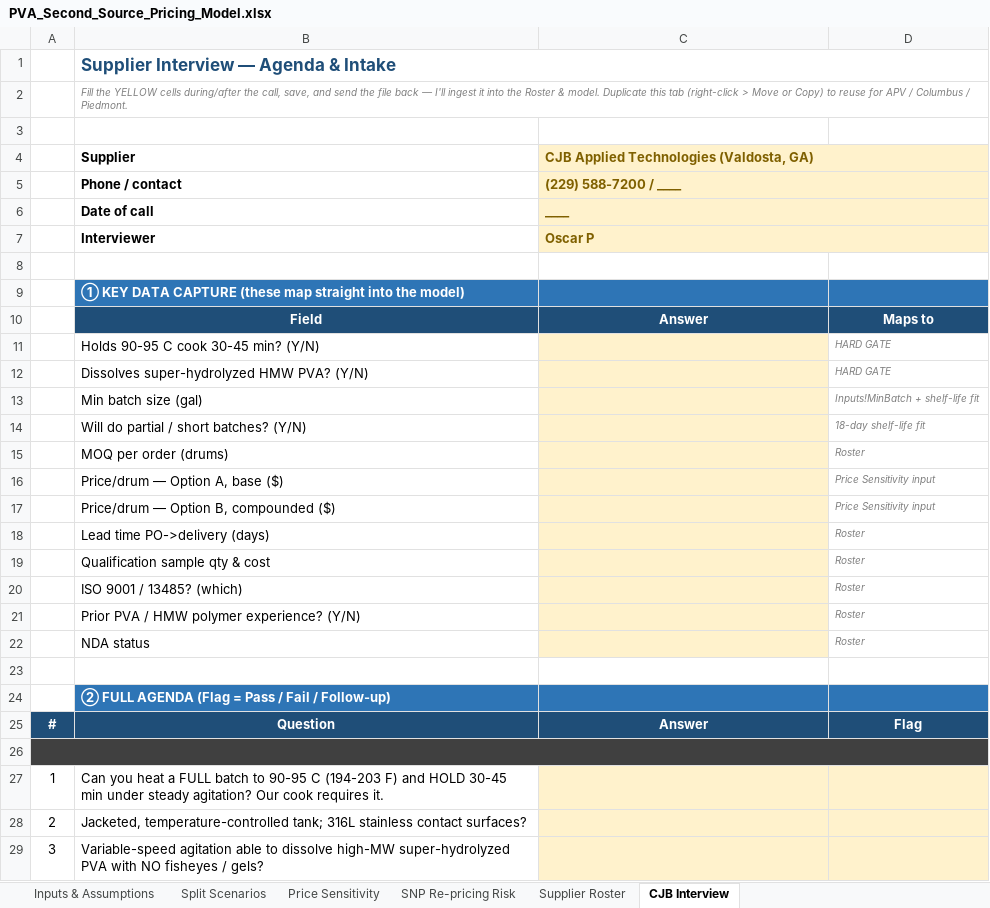
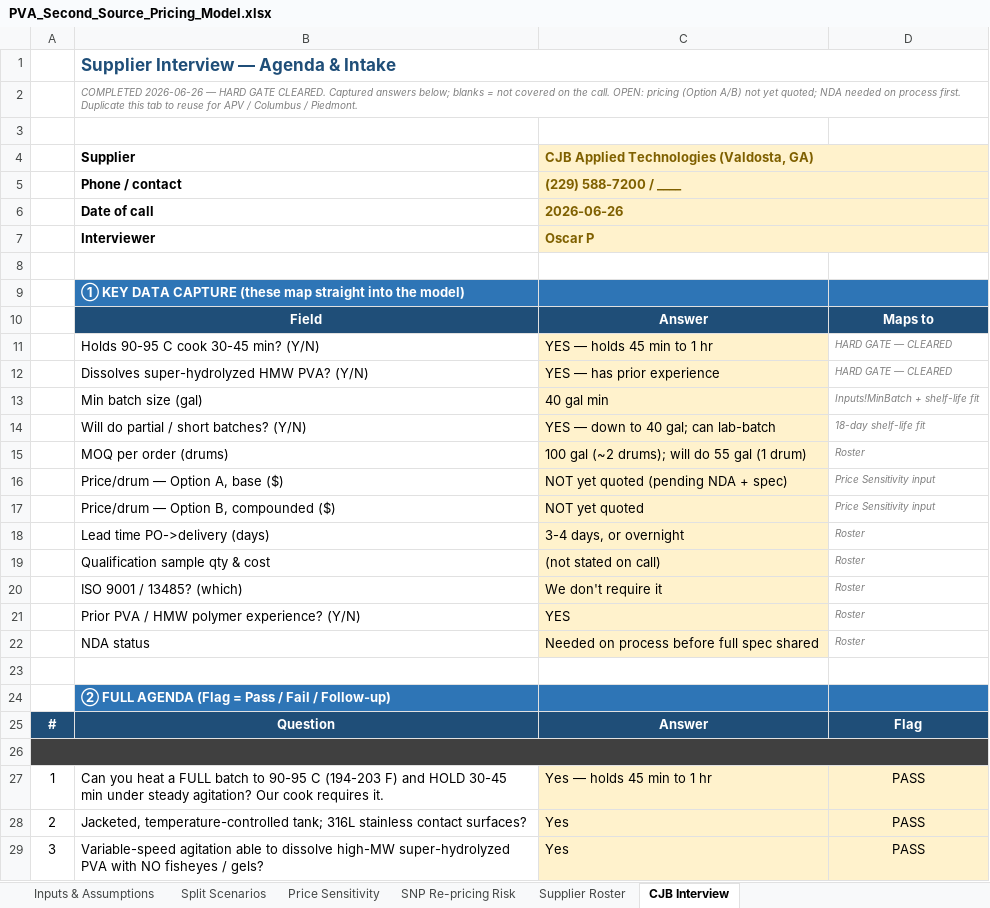
Before and after one commit to naviero1/Claude-Works, an Excel workbook: PVA second supplier initiative/PVA_Second_Source_Pricing_Model.xlsx, sheet CJB Interview, drawn as a sheet; only a part is shown; values as stored, in another font and other column widths than the file's, no borders; the diff covers the shown part only; the diff names each change by its address in the sheet, - before the commit and + after, or states it on an @@ line.

```diff
--- a/PVA second supplier initiative/PVA_Second_Source_Pricing_Model.xlsx (sheet CJB Interview)
+++ b/PVA second supplier initiative/PVA_Second_Source_Pricing_Model.xlsx (sheet CJB Interview)
-B2: Fill the YELLOW cells during/after the call, save, and send the file back — I'll ingest it into the Roster & model. Duplicate this tab (right-click > Move or Copy) to reuse…
+B2: COMPLETED 2026-06-26 — HARD GATE CLEARED. Captured answers below; blanks = not covered on the call. OPEN: pricing (Option A/B) not yet quoted; NDA needed on process first. Duplicate this tab to reuse…
-C6: ____
+C6: 2026-06-26
-C11: (empty)
+C11: YES — holds 45 min to 1 hr
-D11:D12: HARD GATE
+D11:D12: HARD GATE — CLEARED
-C12: (empty)
+C12: YES — has prior experience
-C13: (empty)
+C13: 40 gal min
-C14: (empty)
+C14: YES — down to 40 gal; can lab-batch
-C15: (empty)
+C15: 100 gal (~2 drums); will do 55 gal (1 drum)
-C16: (empty)
+C16: NOT yet quoted (pending NDA + spec)
-C17: (empty)
+C17: NOT yet quoted
-C18: (empty)
+C18: 3-4 days, or overnight
-C19: (empty)
+C19: (not stated on call)
-C20: (empty)
+C20: We don't require it
-C21: (empty)
+C21: YES
-C22: (empty)
+C22: Needed on process before full spec shared
-C27: (empty)
+C27: Yes — holds 45 min to 1 hr
-D27:D29: (empty)
+D27:D29: PASS
-C28:C29: (empty)
+C28:C29: Yes
```
Also changed, not shown: 36 edited cells elsewhere in this sheet, sheet Supplier Roster, sheet Inputs & Assumptions, 1 other file.
